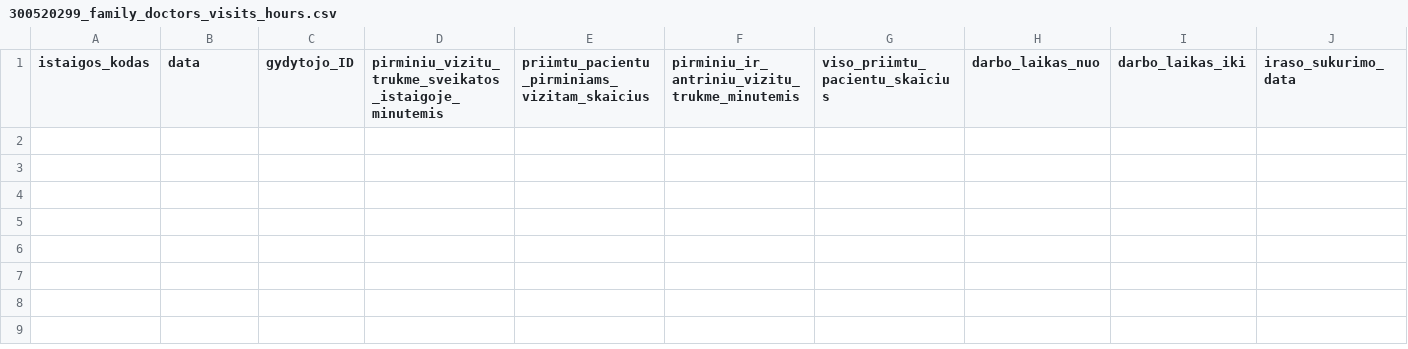
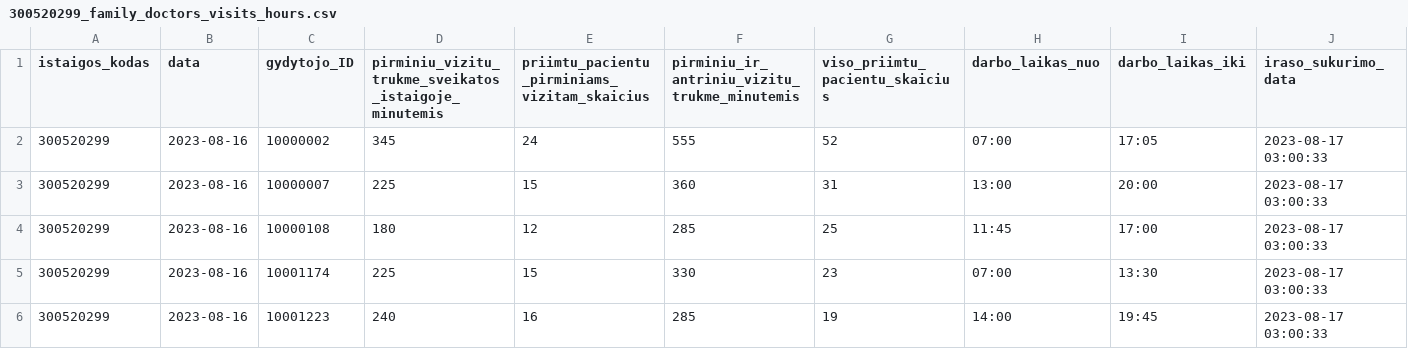
Before and after one commit to vilnius/VRMMC, a CSV file: 300520299_family_doctors_visits_hours.csv, drawn as a sheet; the diff names each change by its address in the sheet, - before the commit and + after, or states it on an @@ line.

```diff
--- a/300520299_family_doctors_visits_hours.csv
+++ b/300520299_family_doctors_visits_hours.csv
+row 2: 300520299 | 2023-08-16 | 10000002 | 345 | 24 | 555 | 52 | 07:00 | 17:05 | 2023-08-17 03:00:33
+row 3: 300520299 | 2023-08-16 | 10000007 | 225 | 15 | 360 | 31 | 13:00 | 20:00 | 2023-08-17 03:00:33
+row 4: 300520299 | 2023-08-16 | 10000108 | 180 | 12 | 285 | 25 | 11:45 | 17:00 | 2023-08-17 03:00:33
+row 5: 300520299 | 2023-08-16 | 10001174 | 225 | 15 | 330 | 23 | 07:00 | 13:30 | 2023-08-17 03:00:33
+row 6: 300520299 | 2023-08-16 | 10001223 | 240 | 16 | 285 | 19 | 14:00 | 19:45 | 2023-08-17 03:00:33
```
Also changed, not shown: 300520299_doctors_excluded.csv, 300520299_family_doctors_list.csv, 1 other file.
